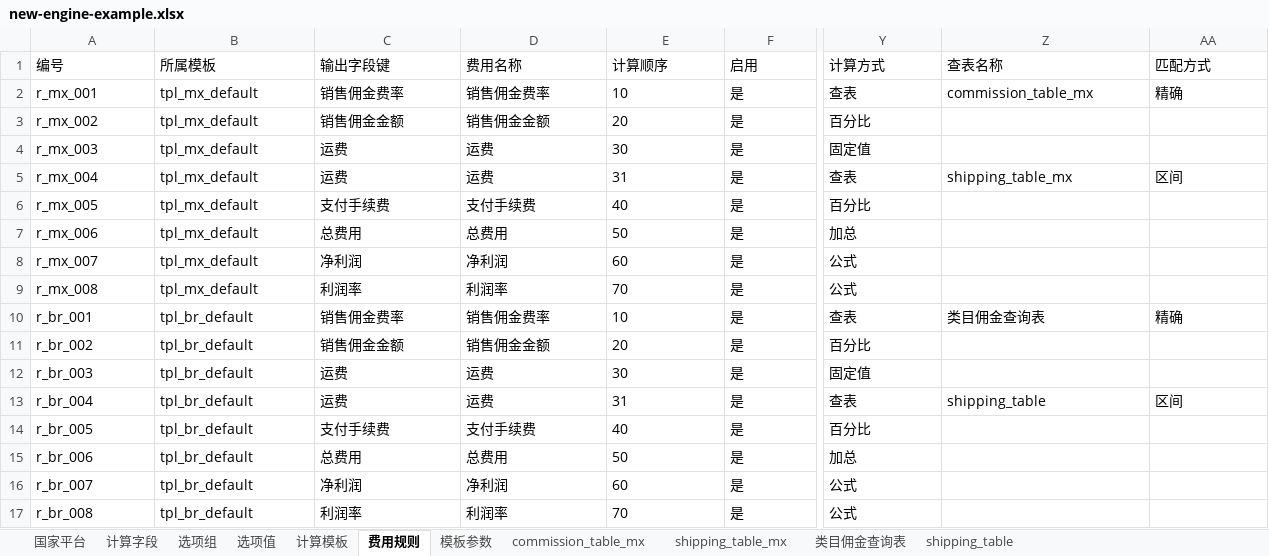
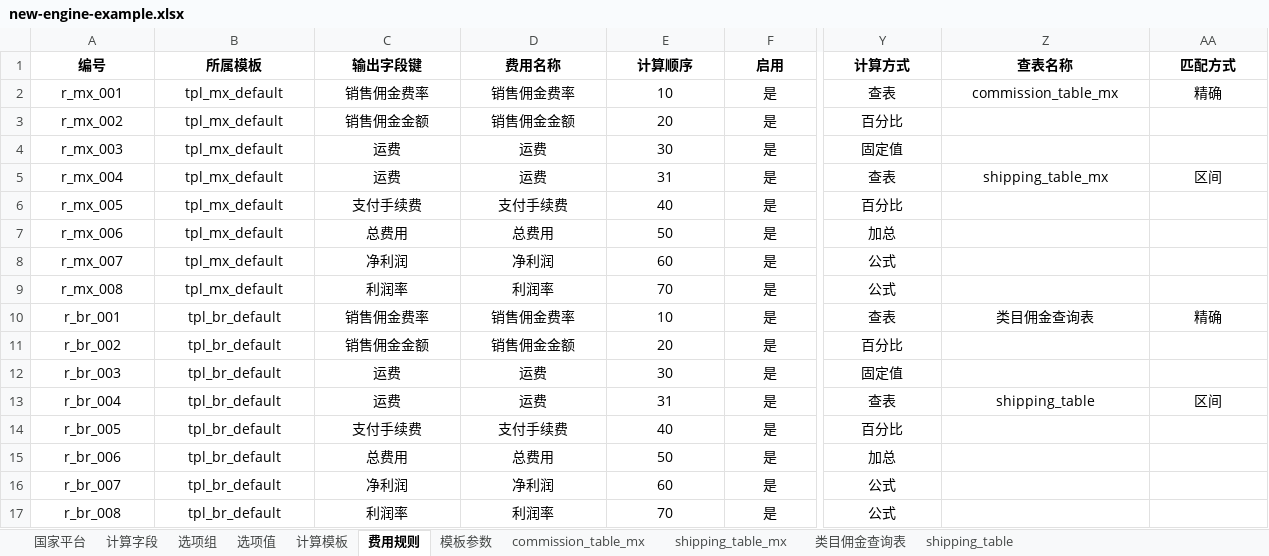
Before and after one commit to wei-py/profit, an Excel workbook: docs/new-engine-example.xlsx, sheet 费用规则, drawn as a sheet; only a part is shown, gaps mark what is left out; values as stored, in another font and other column widths than the file's, no borders; the diff covers the shown part only; the diff names each change by its address in the sheet, - before the commit and + after, or states it on an @@ line.

Commit message:
center

```diff
--- a/docs/new-engine-example.xlsx (sheet 费用规则)
+++ b/docs/new-engine-example.xlsx (sheet 费用规则)
@@ A1:AA1 bold: off → on, alignment: left → center @@
-A2:F3 alignment: left
+A2:F3 alignment: center
-Y2:AA2 alignment: left
+Y2:AA2 alignment: center
-Y3:Y4 alignment: left
+Y3:Y4 alignment: center
-A4:F5 alignment: left
+A4:F5 alignment: center
-Y5:AA5 alignment: left
+Y5:AA5 alignment: center
-A6:F11 alignment: left
+A6:F11 alignment: center
-Y6:Y9 alignment: left
+Y6:Y9 alignment: center
-Y10:AA10 alignment: left
+Y10:AA10 alignment: center
-Y11:Y12 alignment: left
+Y11:Y12 alignment: center
-A12:F13 alignment: left
+A12:F13 alignment: center
-Y13:AA13 alignment: left
+Y13:AA13 alignment: center
-A14:F17 alignment: left
+A14:F17 alignment: center
-Y14:Y17 alignment: left
+Y14:Y17 alignment: center
```
Also changed, not shown: cell formats elsewhere in this sheet, sheet shipping_table, sheet 计算字段, sheet shipping_table_mx, sheet 选项值, sheet 国家平台, sheet 类目佣金查询表, 4 more sheets, 7 other files.
